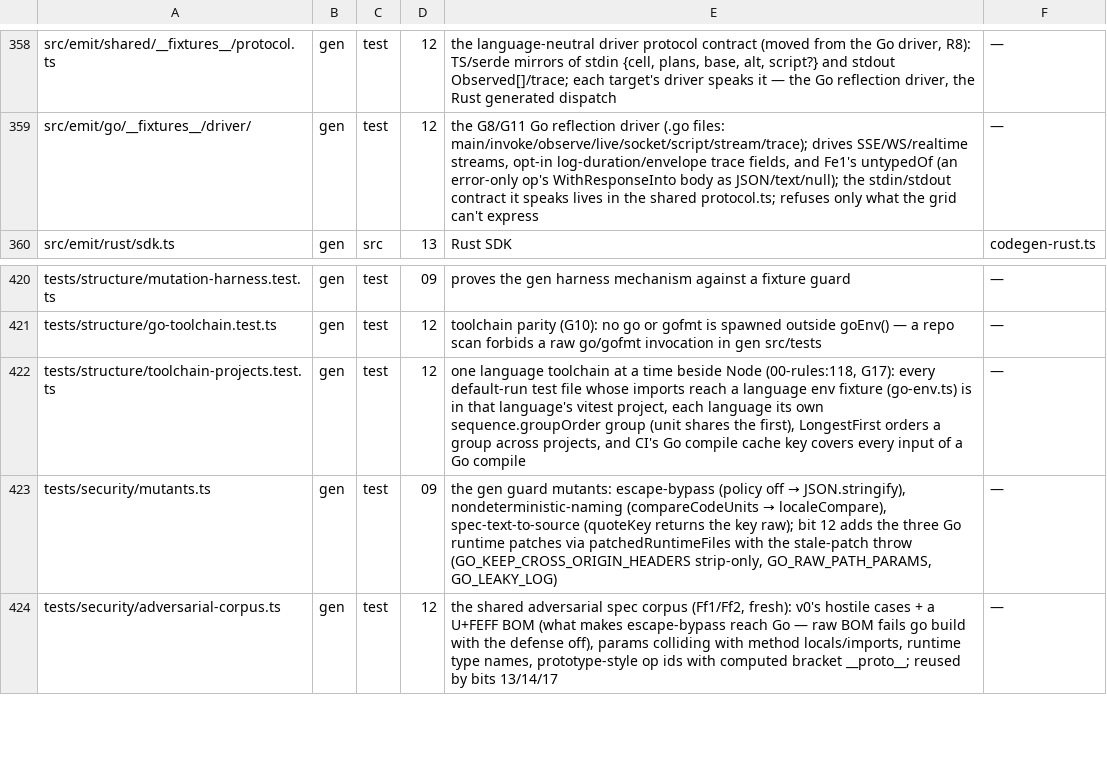
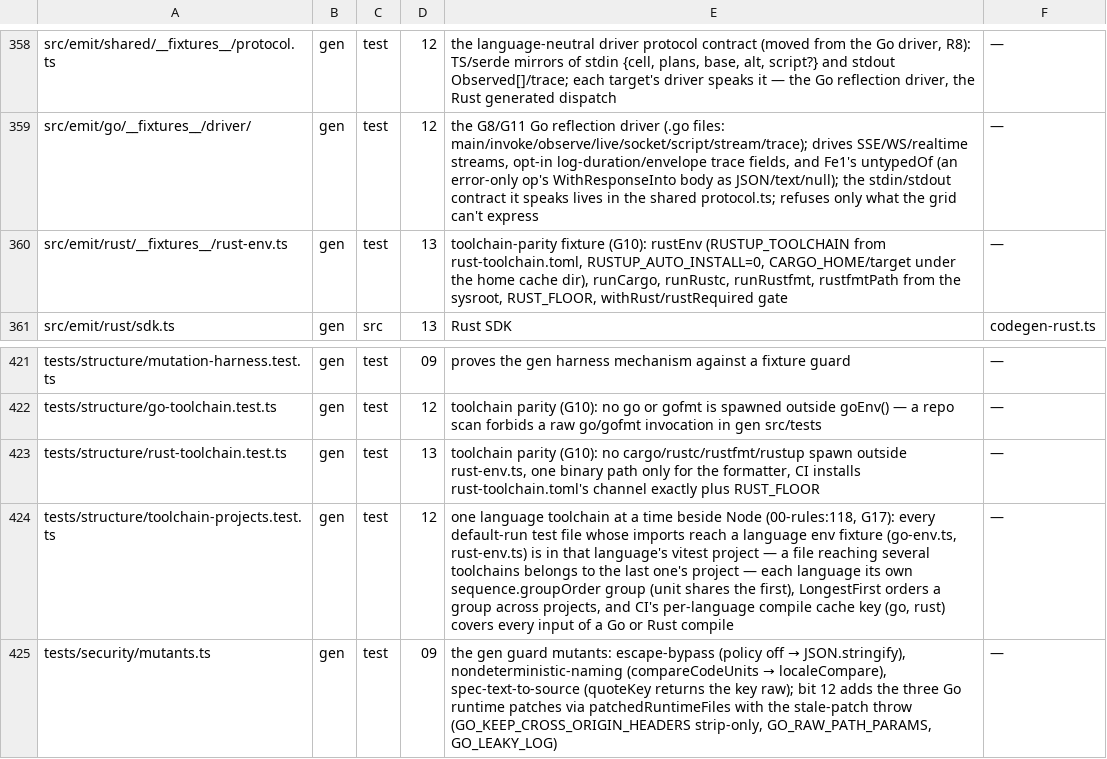
Before and after one commit to lovrozagar/honey, a TSV file: blueprint/files.tsv, drawn as a sheet; only a part is shown, gaps mark what is left out; the shorter side is filled out with more unchanged rows.

Commit message:
feat(gen): bit 13 b — pinned rust toolchain and its env
Toolchain parity for Rust: a committed rust-toolchain.toml pins 1.99.1, and
one env fixture runs every cargo, rustc and rustfmt gen spawns at that pin,
with automatic installs off so a missing toolchain fails naming its install
command, and caches and target dirs under the home toolchain cache. A
structure test forbids any other Rust spawn and holds CI to installing the
file's channel exactly plus the 1.85.0 floor, down to the patch.

The escape and webhook toolchain tests run Go and Rust through the env
fixtures and keep their work dirs in the toolchain caches instead of /tmp;
the webhook crate fetches once, then builds locked and offline.

gen gains a rust test project, its own group after go. CI's test and harness
jobs install the pinned channel instead of floating stable, cache the cargo
registry and compiled crates under a content-hash key, and require every
toolchain.

```diff
--- a/blueprint/files.tsv
+++ b/blueprint/files.tsv
@@ -359,2 +359,3 @@ src/emit/shared/__fixtures__/protocol.ts	gen	test	12	the language-neutral driver
 src/emit/go/__fixtures__/driver/	gen	test	12	the G8/G11 Go reflection driver (.go files: main/invoke/observe/live/socket/script/stream/trace); drives SSE/WS/realtime streams, opt-in log-duration/envelope trace fields, and Fe1's untypedOf (an error-only op's WithResponseInto body as JSON/text/null); the stdin/stdout contract it speaks lives in the shared protocol.ts; refuses only what the grid can't express	—
+src/emit/rust/__fixtures__/rust-env.ts	gen	test	13	toolchain-parity fixture (G10): rustEnv (RUSTUP_TOOLCHAIN from rust-toolchain.toml, RUSTUP_AUTO_INSTALL=0, CARGO_HOME/target under the home cache dir), runCargo, runRustc, runRustfmt, rustfmtPath from the sysroot, RUST_FLOOR, withRust/rustRequired gate	—
 src/emit/rust/sdk.ts	gen	src	13	Rust SDK	codegen-rust.ts
@@ -421,3 +422,4 @@ tests/structure/mutation-harness.test.ts	gen	test	09	proves the gen harness mech
 tests/structure/go-toolchain.test.ts	gen	test	12	toolchain parity (G10): no go or gofmt is spawned outside goEnv() — a repo scan forbids a raw go/gofmt invocation in gen src/tests	—
-tests/structure/toolchain-projects.test.ts	gen	test	12	one language toolchain at a time beside Node (00-rules:118, G17): every default-run test file whose imports reach a language env fixture (go-env.ts) is in that language's vitest project, each language its own sequence.groupOrder group (unit shares the first), LongestFirst orders a group across projects, and CI's Go compile cache key covers every input of a Go compile	—
+tests/structure/rust-toolchain.test.ts	gen	test	13	toolchain parity (G10): no cargo/rustc/rustfmt/rustup spawn outside rust-env.ts, one binary path only for the formatter, CI installs rust-toolchain.toml's channel exactly plus RUST_FLOOR	—
+tests/structure/toolchain-projects.test.ts	gen	test	12	one language toolchain at a time beside Node (00-rules:118, G17): every default-run test file whose imports reach a language env fixture (go-env.ts, rust-env.ts) is in that language's vitest project — a file reaching several toolchains belongs to the last one's project — each language its own sequence.groupOrder group (unit shares the first), LongestFirst orders a group across projects, and CI's per-language compile cache key (go, rust) covers every input of a Go or Rust compile	—
 tests/security/mutants.ts	gen	test	09	the gen guard mutants: escape-bypass (policy off → JSON.stringify), nondeterministic-naming (compareCodeUnits → localeCompare), spec-text-to-source (quoteKey returns the key raw); bit 12 adds the three Go runtime patches via patchedRuntimeFiles with the stale-patch throw (GO_KEEP_CROSS_ORIGIN_HEADERS strip-only, GO_RAW_PATH_PARAMS, GO_LEAKY_LOG)	—
```
Also changed, not shown: 8 other files.
